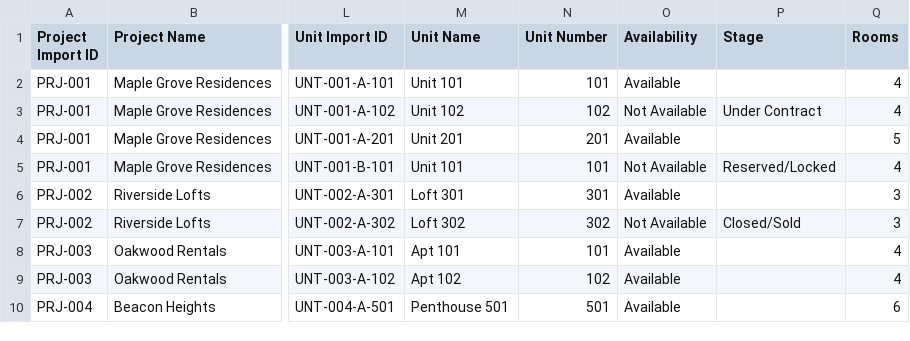
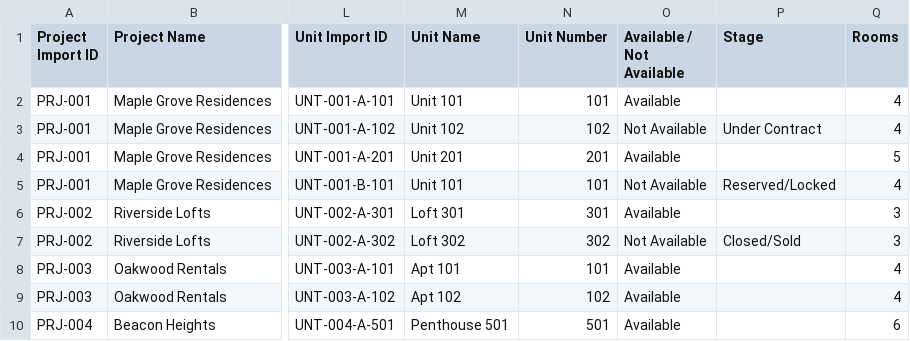
Before and after one commit to kleegr/mount-realty-flow, a CSV file: public/samples/flex-import-sample.csv, drawn as a sheet; only a part is shown, gaps mark what is left out; the diff names each change by its address in the sheet, - before the commit and + after, or states it on an @@ line.

```diff
--- a/public/samples/flex-import-sample.csv
+++ b/public/samples/flex-import-sample.csv
-O1: Availability
+O1: Available / Not Available
```
Also changed, not shown: public/samples/flex-import-units-only.csv.
